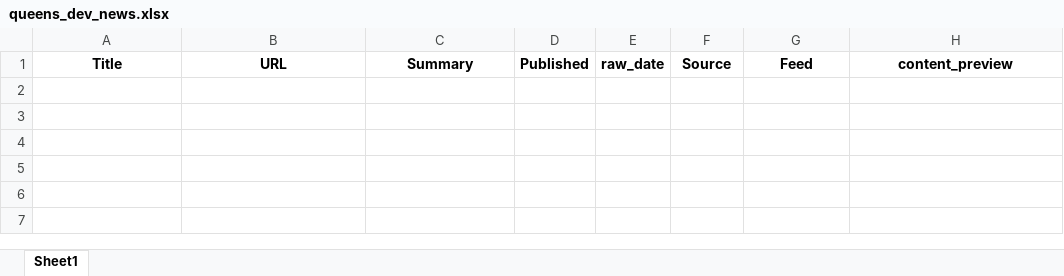
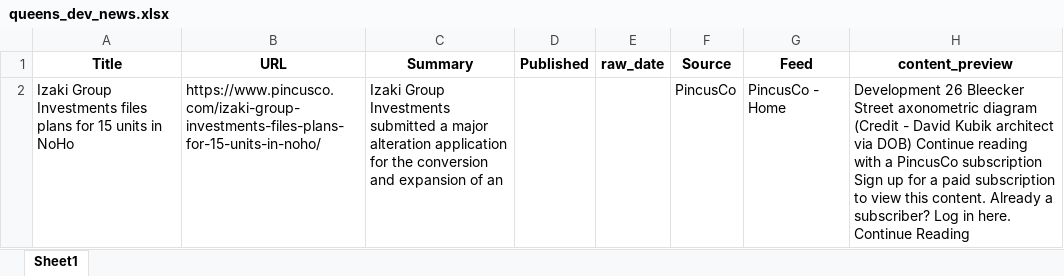
Before and after one commit to acre-ny-realty/queens-dev-news, an Excel workbook: data/output/queens_dev_news.xlsx, sheet Sheet1, drawn as a sheet; values as stored, in another font and other column widths than the file's, no borders; the diff names each change by its address in the sheet, - before the commit and + after, or states it on an @@ line.

```diff
--- a/data/output/queens_dev_news.xlsx (sheet Sheet1)
+++ b/data/output/queens_dev_news.xlsx (sheet Sheet1)
+row 2: Izaki Group Investments files plans for 15 units in NoHo | https://www.pincusco.com/izaki-group-investments-files-plans-for-15-units-in-noho/ | Izaki Group Investments submitted a major alteration application for the conversion and expansion of an |  |  | PincusCo | PincusCo - Home | Development 26 Bleecker Street axonometric diagram (Credit - David Kubik architect via DOB) Continue reading with a PincusCo subscription Sign up for a paid subscription to view this content. Already a subscriber? Log in here. Continue Reading
```
Also changed, not shown: 1 other file.
